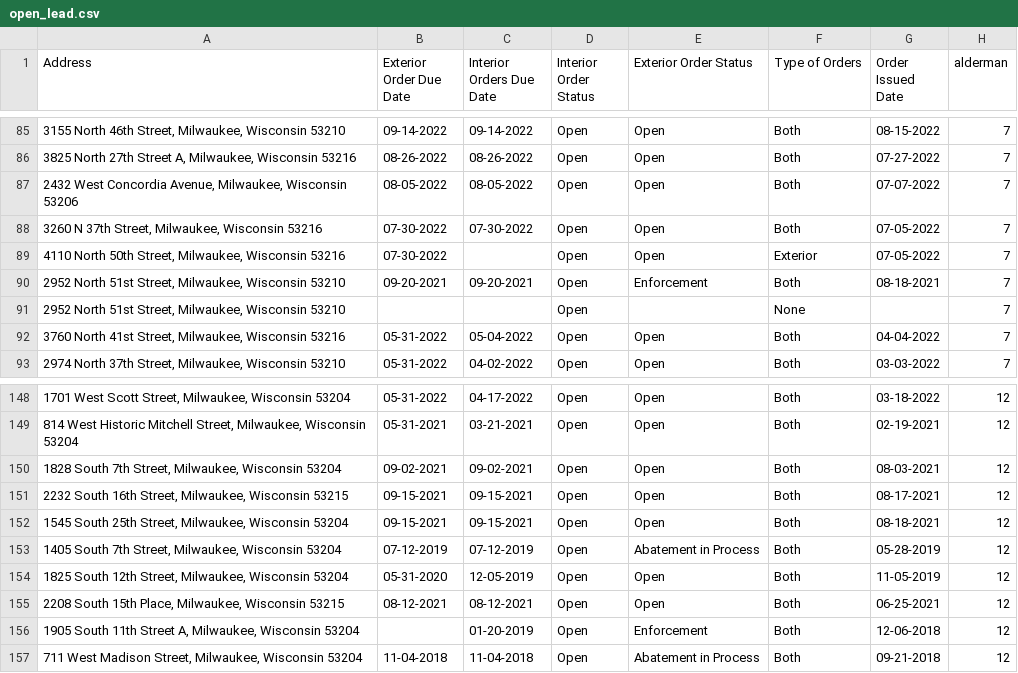
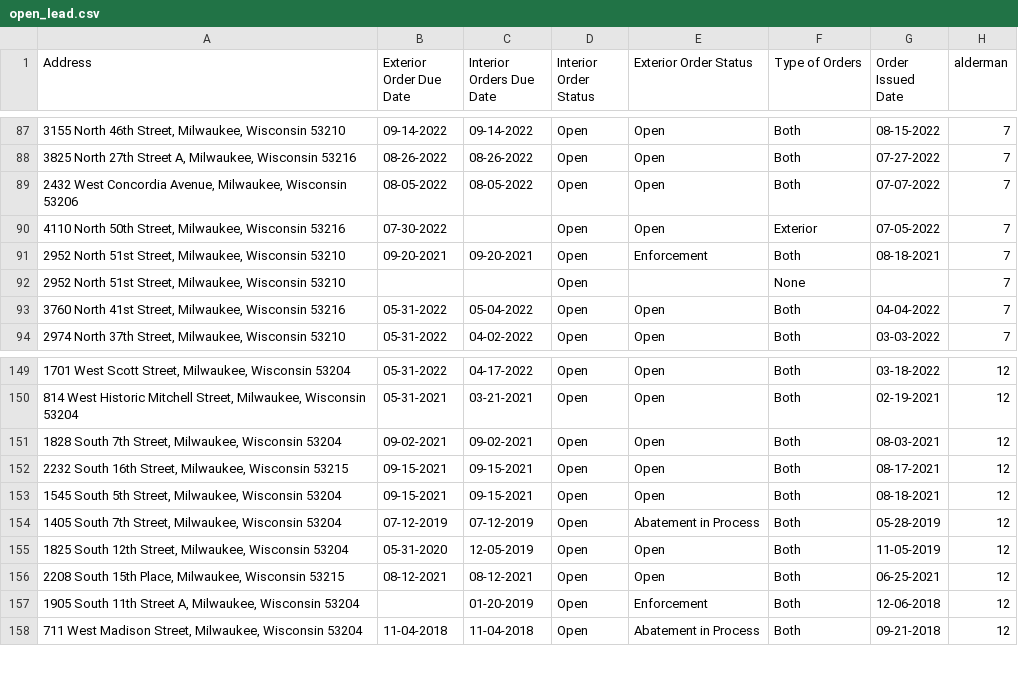
Before and after one commit to brandendupont/lead_scrape, a CSV file: open_lead.csv, drawn as a sheet; only a part is shown, gaps mark what is left out; the diff covers the shown part only.

```diff
--- a/open_lead.csv
+++ b/open_lead.csv
@@ -87,3 +89,2 @@ Address,Exterior Order Due Date,Interior Orders Due Date,Interior Order Status,E
 "2432 West Concordia Avenue, Milwaukee, Wisconsin 53206",08-05-2022,08-05-2022,Open,Open,Both,07-07-2022,7
-"3260 N 37th Street, Milwaukee, Wisconsin 53216",07-30-2022,07-30-2022,Open,Open,Both,07-05-2022,7
 "4110 North 50th Street, Milwaukee, Wisconsin 53216",07-30-2022,,Open,Open,Exterior,07-05-2022,7
@@ -151,3 +152,3 @@ Address,Exterior Order Due Date,Interior Orders Due Date,Interior Order Status,E
 "2232 South 16th Street, Milwaukee, Wisconsin 53215",09-15-2021,09-15-2021,Open,Open,Both,08-17-2021,12
-"1545 South 25th Street, Milwaukee, Wisconsin 53204",09-15-2021,09-15-2021,Open,Open,Both,08-18-2021,12
+"1545 South 5th Street, Milwaukee, Wisconsin 53204",09-15-2021,09-15-2021,Open,Open,Both,08-18-2021,12
 "1405 South 7th Street, Milwaukee, Wisconsin 53204",07-12-2019,07-12-2019,Open,Abatement in Process,Both,05-28-2019,12
```
Also changed, not shown: 4 added rows and 2 removed rows elsewhere in this file, abated_lead.csv, 2 other files.
